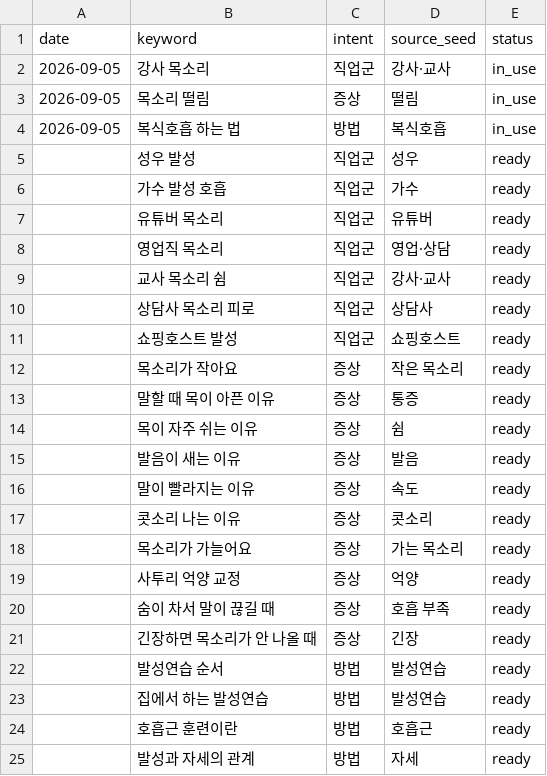
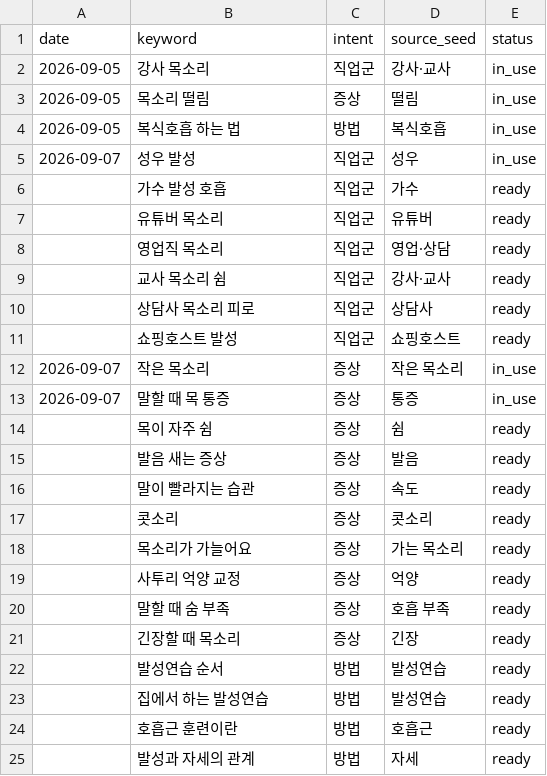
Before and after one commit to voicedrcorea/voiocedr, a TSV file: keywords/queue.tsv, drawn as a sheet; only a part is shown.

```diff
--- a/keywords/queue.tsv
+++ b/keywords/queue.tsv
@@ -4,3 +4,3 @@ date	keyword	intent	source_seed	status
 2026-09-05	복식호흡 하는 법	방법	복식호흡	in_use
-	성우 발성	직업군	성우	ready
+2026-09-07	성우 발성	직업군	성우	in_use
 	가수 발성 호흡	직업군	가수	ready
@@ -11,12 +11,12 @@ date	keyword	intent	source_seed	status
 	쇼핑호스트 발성	직업군	쇼핑호스트	ready
-	목소리가 작아요	증상	작은 목소리	ready
-	말할 때 목이 아픈 이유	증상	통증	ready
-	목이 자주 쉬는 이유	증상	쉼	ready
-	발음이 새는 이유	증상	발음	ready
-	말이 빨라지는 이유	증상	속도	ready
-	콧소리 나는 이유	증상	콧소리	ready
+2026-09-07	작은 목소리	증상	작은 목소리	in_use
+2026-09-07	말할 때 목 통증	증상	통증	in_use
+	목이 자주 쉼	증상	쉼	ready
+	발음 새는 증상	증상	발음	ready
+	말이 빨라지는 습관	증상	속도	ready
+	콧소리	증상	콧소리	ready
 	목소리가 가늘어요	증상	가는 목소리	ready
 	사투리 억양 교정	증상	억양	ready
-	숨이 차서 말이 끊길 때	증상	호흡 부족	ready
-	긴장하면 목소리가 안 나올 때	증상	긴장	ready
+	말할 때 숨 부족	증상	호흡 부족	ready
+	긴장할 때 목소리	증상	긴장	ready
 	발성연습 순서	방법	발성연습	ready
```
Also changed, not shown: keywords/used.tsv, 6 other files.
